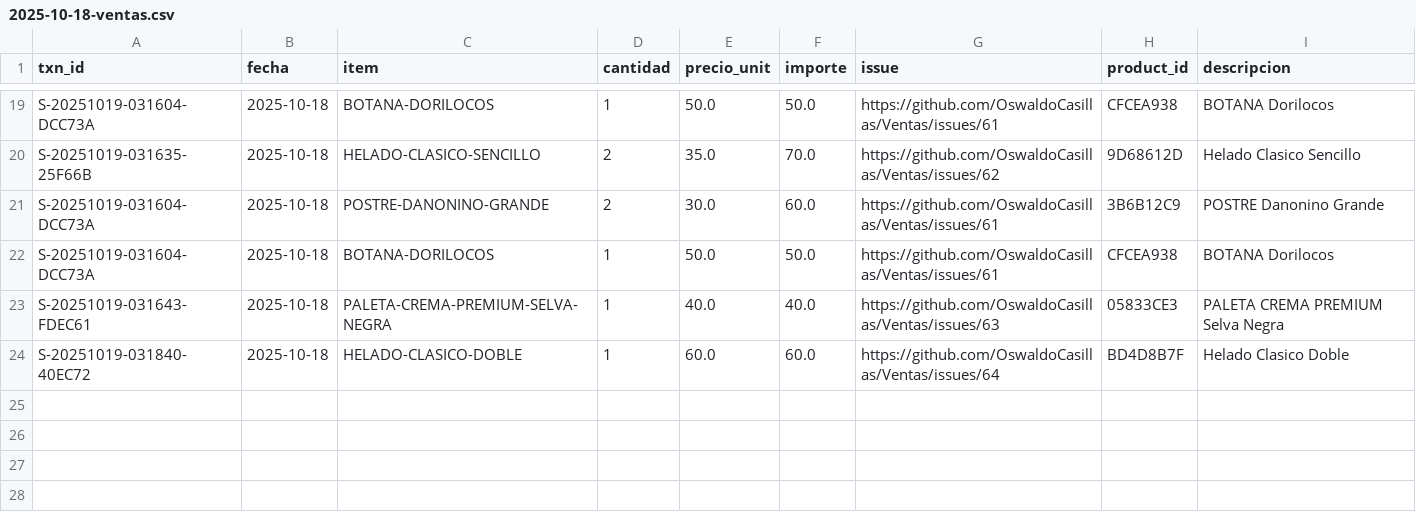
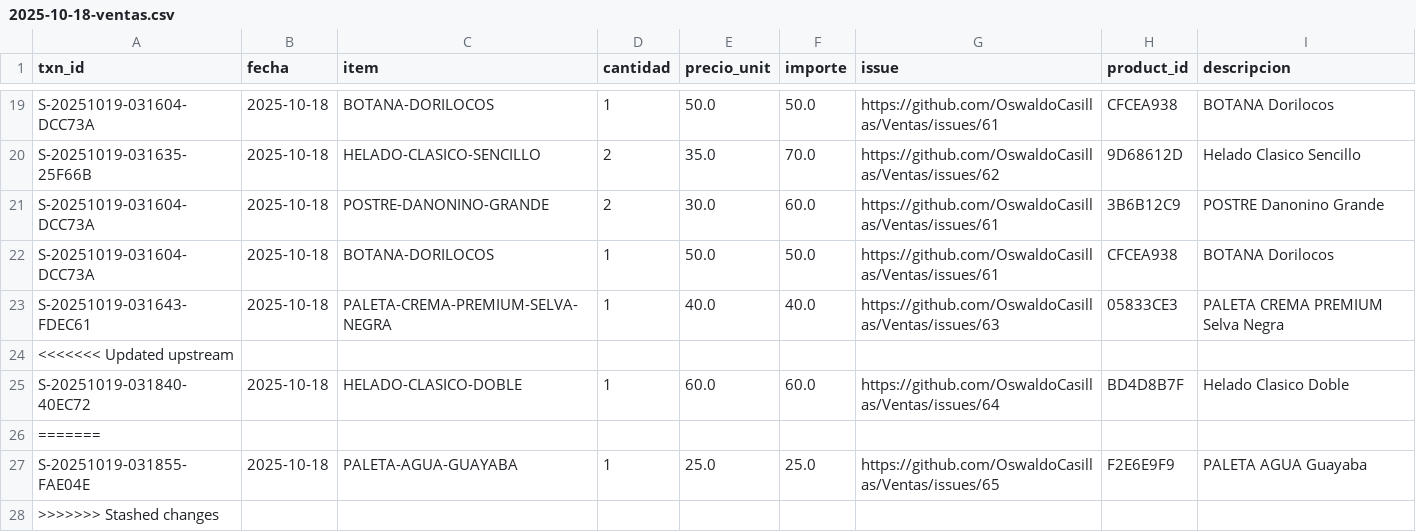
Before and after one commit to OswaldoCasillas/Ventas, a CSV file: docs/diario/2025-10-18-ventas.csv, drawn as a sheet; only a part is shown, gaps mark what is left out.

```diff
--- a/docs/diario/2025-10-18-ventas.csv
+++ b/docs/diario/2025-10-18-ventas.csv
@@ -23,2 +23,6 @@ S-20251019-031604-DCC73A,2025-10-18,BOTANA-DORILOCOS,1,50.0,50.0,https://github.
 S-20251019-031643-FDEC61,2025-10-18,PALETA-CREMA-PREMIUM-SELVA-NEGRA,1,40.0,40.0,https://github.com/OswaldoCasillas/Ventas/issues/63,05833CE3,PALETA CREMA PREMIUM Selva Negra
+<<<<<<< Updated upstream
 S-20251019-031840-40EC72,2025-10-18,HELADO-CLASICO-DOBLE,1,60.0,60.0,https://github.com/OswaldoCasillas/Ventas/issues/64,BD4D8B7F,Helado Clasico Doble
+=======
+S-20251019-031855-FAE04E,2025-10-18,PALETA-AGUA-GUAYABA,1,25.0,25.0,https://github.com/OswaldoCasillas/Ventas/issues/65,F2E6E9F9,PALETA AGUA Guayaba
+>>>>>>> Stashed changes
```
Also changed, not shown: data/inventory.csv, data/sales.csv, 6 other files.
